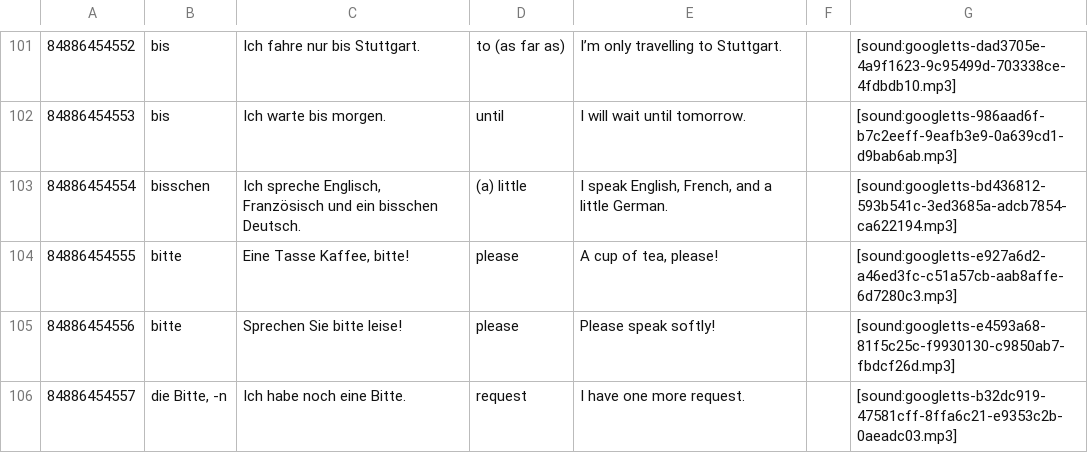
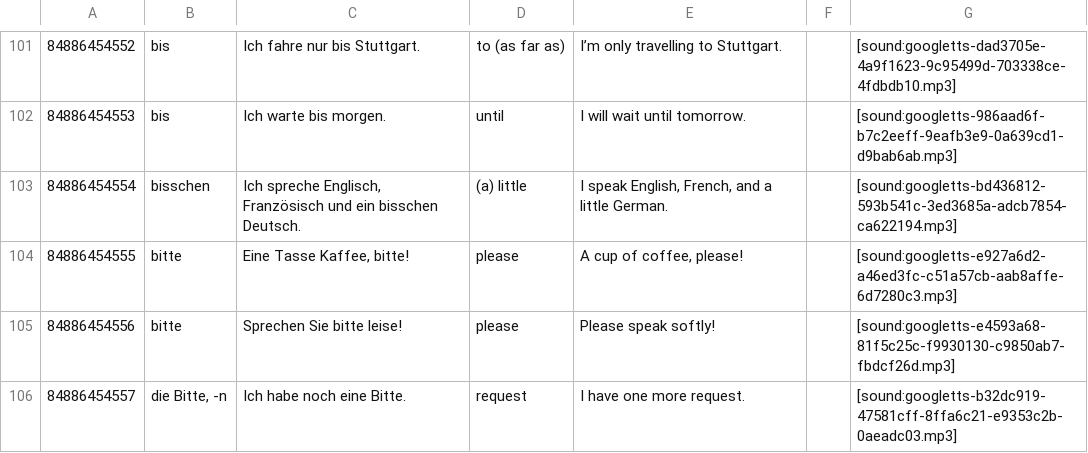
Before and after one commit to patsytau/anki_german_a1_vocab, a CSV file: goethe_a1_wordlist.csv, drawn as a sheet; only a part is shown, gaps mark what is left out.

Commit message:
Fix oversight in translation - Kaffee is not tea!

```diff
--- a/goethe_a1_wordlist.csv
+++ b/goethe_a1_wordlist.csv
@@ -103,3 +103,3 @@
 84886454554	bisschen	Ich spreche Englisch, Französisch und ein bisschen Deutsch.	(a) little	I speak English, French, and a little German.		[sound:googletts-bd436812-593b541c-3ed3685a-adcb7854-ca622194.mp3]	
-84886454555	bitte	Eine Tasse Kaffee, bitte!	please	A cup of tea, please!		[sound:googletts-e927a6d2-a46ed3fc-c51a57cb-aab8affe-6d7280c3.mp3]	
+84886454555	bitte	Eine Tasse Kaffee, bitte!	please	A cup of coffee, please!		[sound:googletts-e927a6d2-a46ed3fc-c51a57cb-aab8affe-6d7280c3.mp3]	
 84886454556	bitte	Sprechen Sie bitte leise!	please	Please speak softly!		[sound:googletts-e4593a68-81f5c25c-f9930130-c9850ab7-fbdcf26d.mp3]	
```
